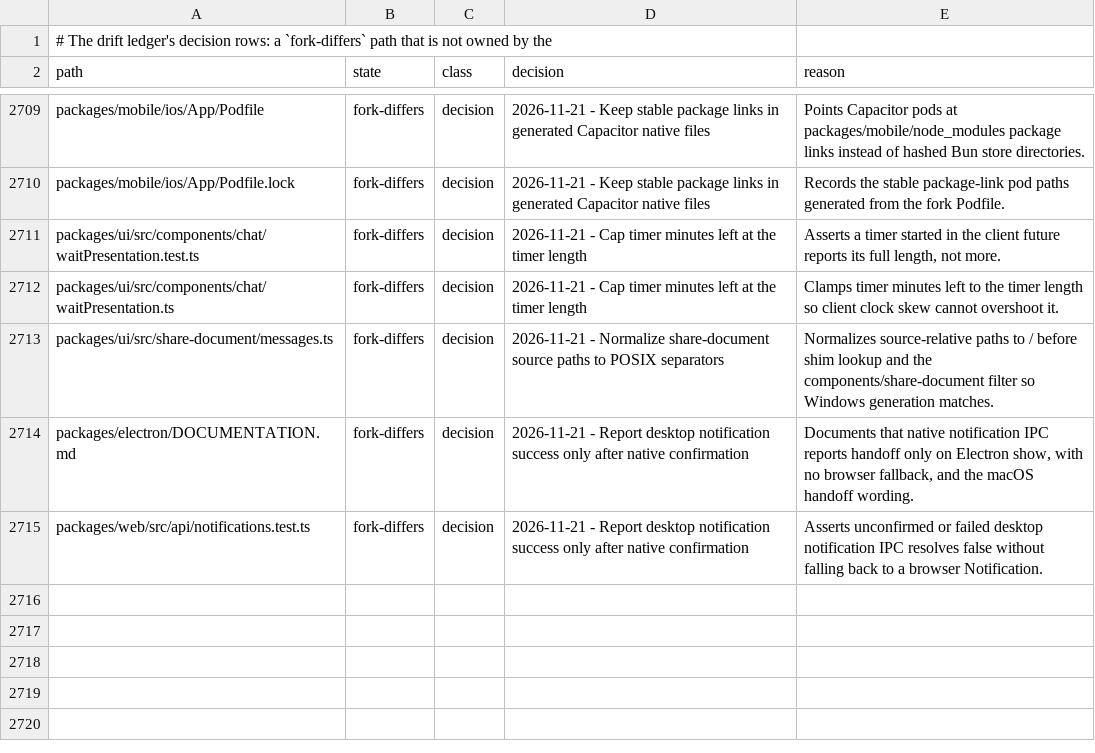
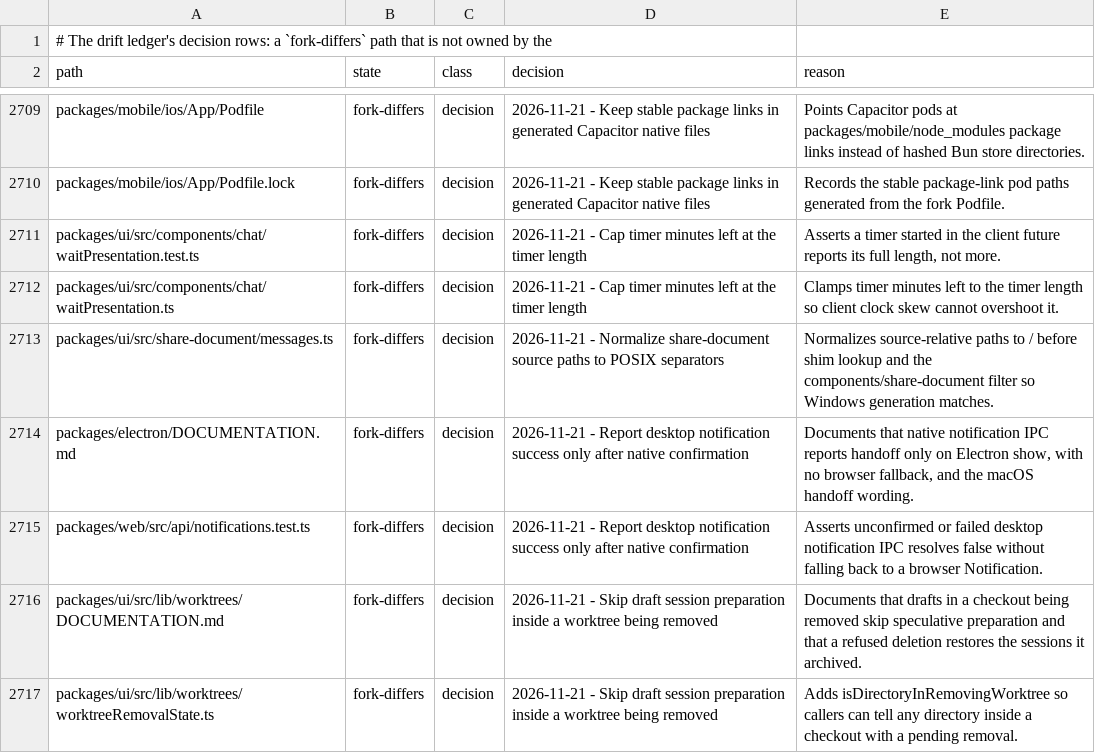
Before and after one commit to Shizuku-Yume/ohpichamber-dev, a TSV file: .workflow/upstream-deltas.tsv, drawn as a sheet; only a part is shown, gaps mark what is left out; the diff names each change by its address in the sheet, - before the commit and + after, or states it on an @@ line.

```diff
--- a/.workflow/upstream-deltas.tsv
+++ b/.workflow/upstream-deltas.tsv
+row 2716: packages/ui/src/lib/worktrees/DOCUMENTATION.md | fork-differs | decision | 2026-11-21 - Skip draft session preparation inside a worktree being removed | Documents that drafts in a checkout being removed skip speculative preparation and that a refused deletion restores the sessions it archived.
+row 2717: packages/ui/src/lib/worktrees/worktreeRemovalState.ts | fork-differs | decision | 2026-11-21 - Skip draft session preparation inside a worktree being removed | Adds isDirectoryInRemovingWorktree so callers can tell any directory inside a checkout with a pending removal.
```
Also changed, not shown: 1 other file.
